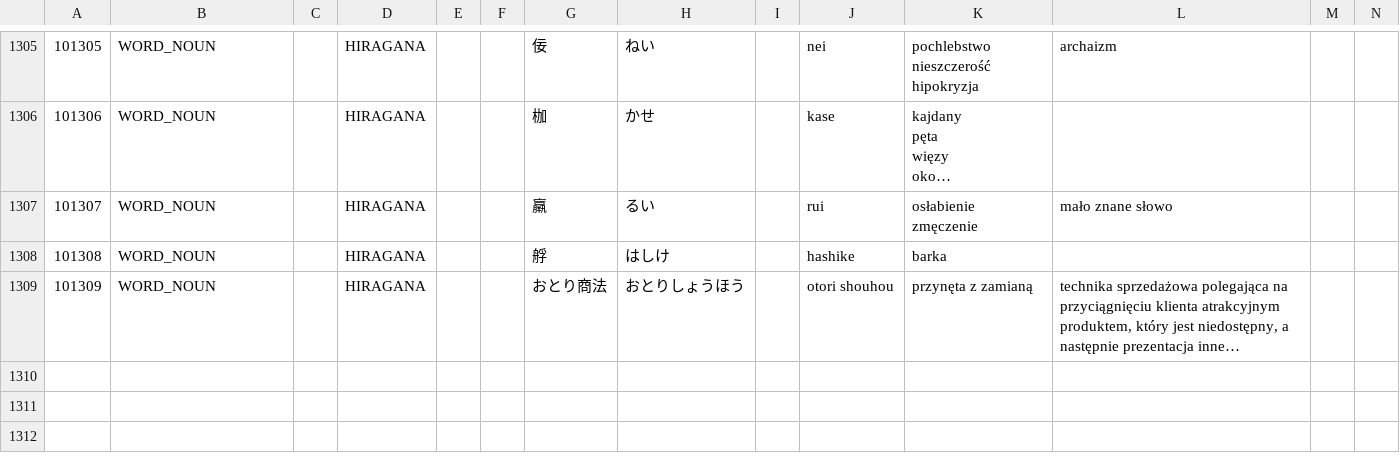
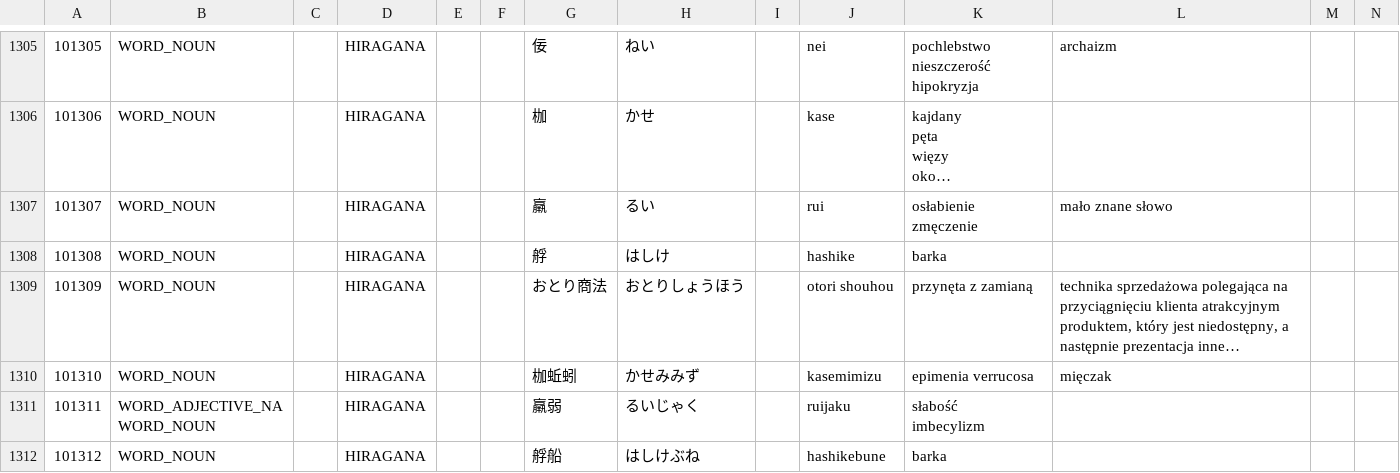
Before and after one commit to dedyk/JaponskiSlownik, a CSV file: input/word02.csv, drawn as a sheet; only a part is shown, gaps mark what is left out; long unchanged cells end in …; ↵ is a line break in a cell; the diff names each change by its address in the sheet, - before the commit and + after, or states it on an @@ line.

Commit message:
update

```diff
--- a/input/word02.csv
+++ b/input/word02.csv
+row 1310: 101310 | WORD_NOUN |  | HIRAGANA |  |  | 枷蚯蚓 | かせみみず |  | kasemimizu | epimenia verrucosa | mięczak
+row 1311: 101311 | WORD_ADJECTIVE_NA ↵ WORD_NOUN |  | HIRAGANA |  |  | 羸弱 | るいじゃく |  | ruijaku | słabość ↵ imbecylizm
+row 1312: 101312 | WORD_NOUN |  | HIRAGANA |  |  | 艀船 | はしけぶね |  | hashikebune | barka
```
